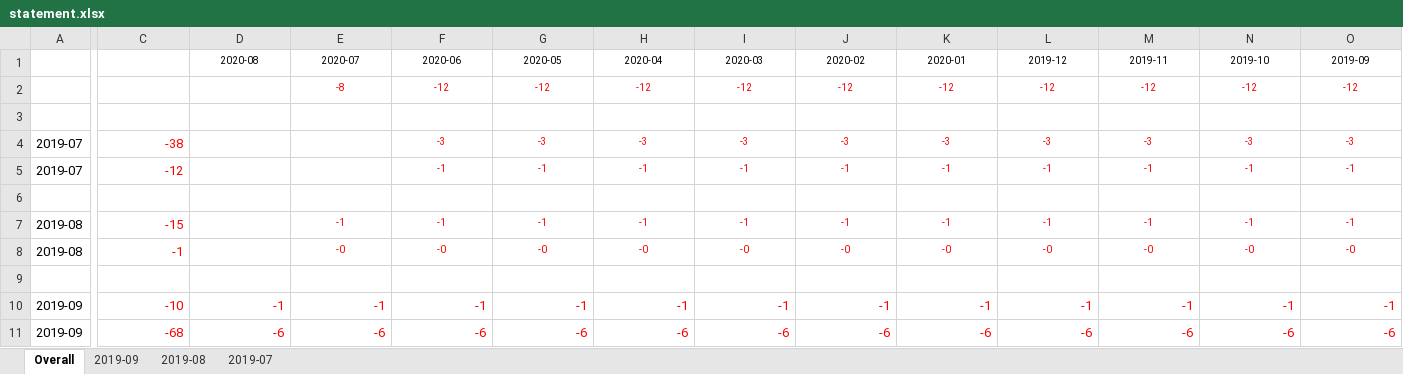
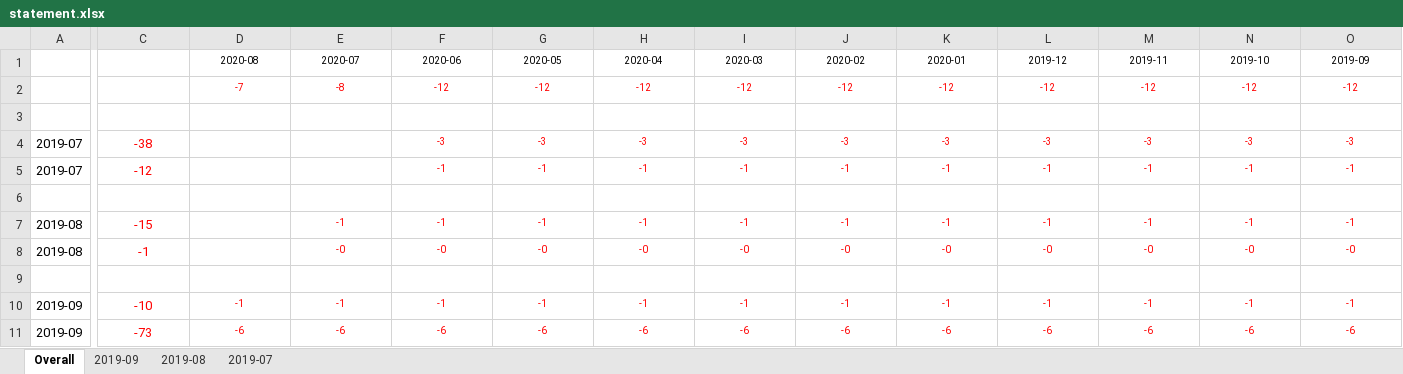
Before and after one commit to Tjorriemorrie/ufc, an Excel workbook: statement.xlsx, sheet Overall, drawn as a sheet; only a part is shown, gaps mark what is left out; values as stored, in another font and other column widths than the file's, no borders; the diff names each change by its address in the sheet, - before the commit and + after, or states it on an @@ line.

```diff
--- a/statement.xlsx (sheet Overall)
+++ b/statement.xlsx (sheet Overall)
-D2 (2020-08): (empty)
+D2 (2020-08): -7
-C4:C5 alignment: right
+C4:C5 alignment: center
-C7:C8 alignment: right
+C7:C8 alignment: center
-C10:O11 alignment: right
+C10:O11 alignment: center
@@ D10:O11 text size: smaller @@
-C11: -68
+C11: -73
```
Also changed, not shown: sheet 2019-09, atp_mens/tabresults.xlsx, 6 other files.
